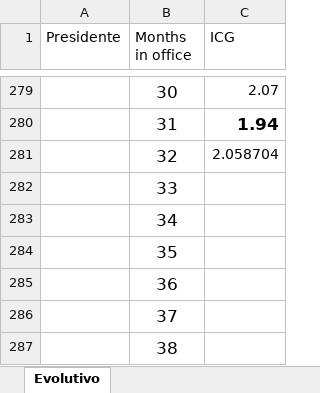
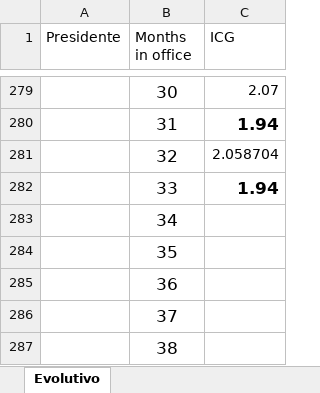
Before and after one commit to franciscolivero/ArgentinaPoliticalMonitor, an Excel workbook: Evolution_ICG.xlsx, sheet Evolutivo, drawn as a sheet; only a part is shown, gaps mark what is left out; values as stored, in another font and other column widths than the file's, no borders; charts and pictures not drawn; the diff names each change by its address in the sheet, - before the commit and + after, or states it on an @@ line.

Commit message:
Add files via upload

```diff
--- a/Evolution_ICG.xlsx (sheet Evolutivo)
+++ b/Evolution_ICG.xlsx (sheet Evolutivo)
-C282 (ICG): (empty)
+C282 (ICG): 1.94
```
Also changed, not shown: charts or pictures.
